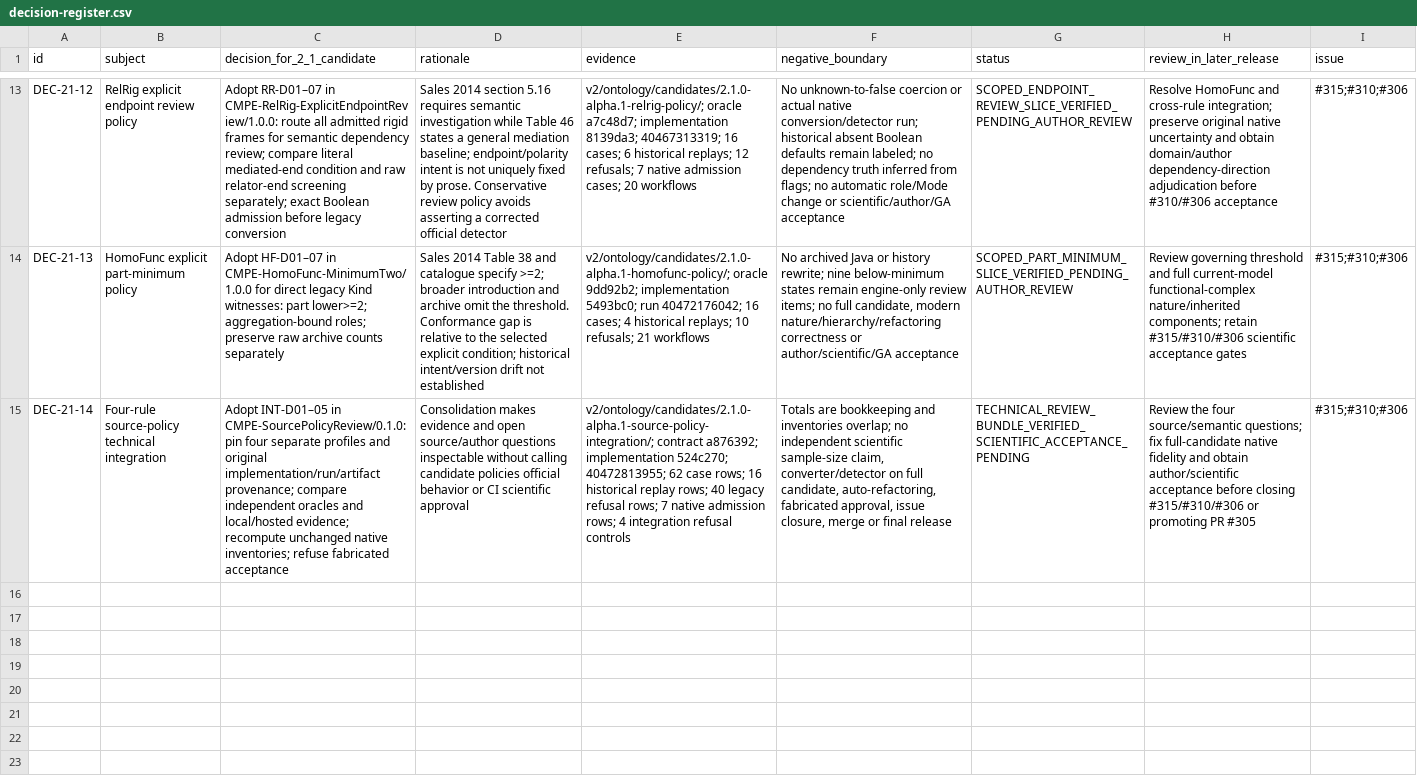
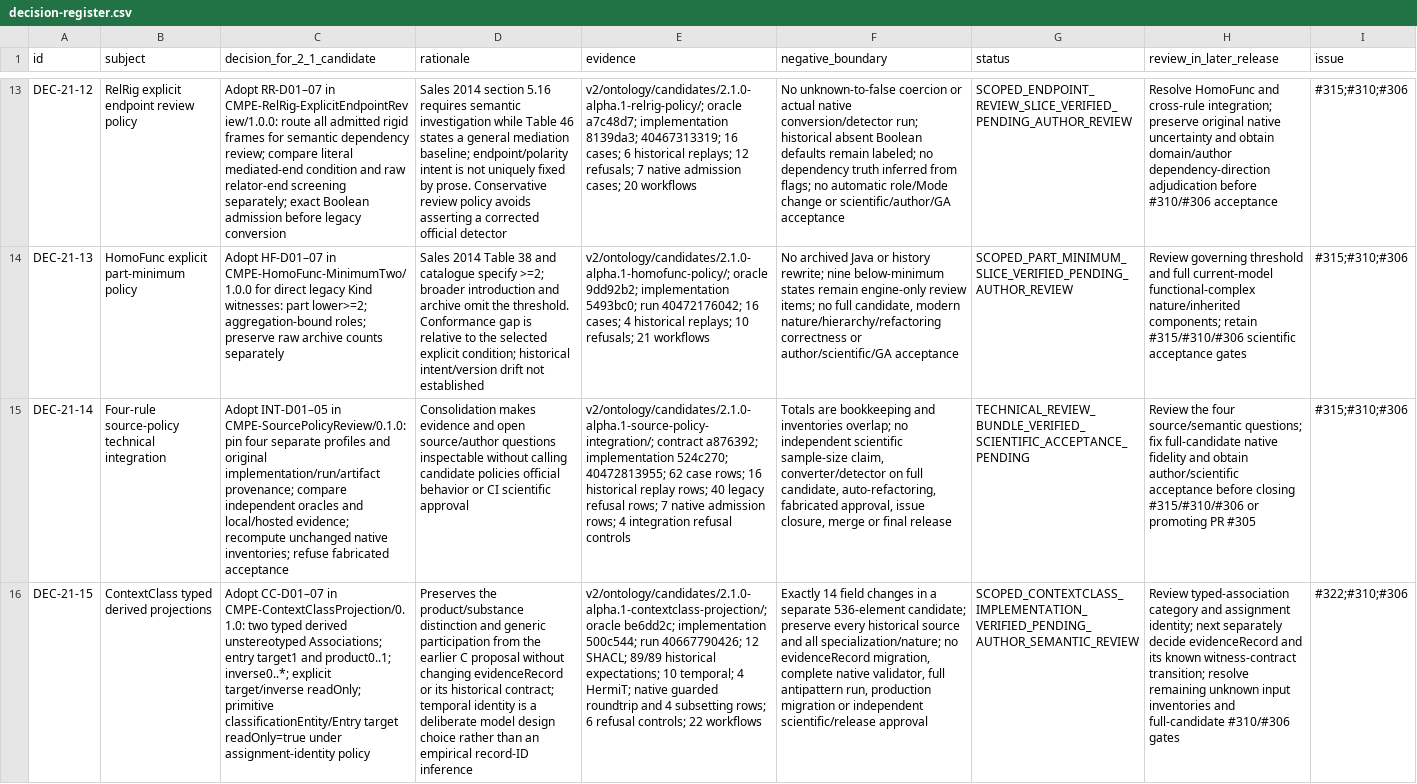
Before and after one commit to ArazSaieArasi3/CM-PharmE, a CSV file: v2/release/2.1/0.1.0/decision-register.csv, drawn as a sheet; only a part is shown, gaps mark what is left out; the diff names each change by its address in the sheet, - before the commit and + after, or states it on an @@ line.

Commit message:
Record verified ContextClass slice, 89-row regression and scoped candidate decision (#322)

```diff
--- a/v2/release/2.1/0.1.0/decision-register.csv
+++ b/v2/release/2.1/0.1.0/decision-register.csv
+row 16: DEC-21-15 | ContextClass typed derived projections | Adopt CC-D01–07 in CMPE-ContextClassProjection/0.1.0: two typed derived unstereotyped Associations; entry target1 and product0..1; inverse0..*; explicit target/inverse readOnly; primitive classificationEntity/Entry target readOnly=true under assignment-identity policy | Preserves the product/substance distinction and generic participation from the earlier C proposal without changing evidenceRecord or its historical contract; temporal identity is a deliberate model design choice rather than an empirical record-ID inference | v2/ontology/candidates/2.1.0-alpha.1-contextclass-projection/; oracle be6dd2c; implementation 500c544; run 40667790426; 12 SHACL; 89/89 historical expectations; 10 temporal; 4 HermiT; native guarded roundtrip and 4 subsetting rows; 6 refusal controls; 22 workflows | Exactly 14 field changes in a separate 536-element candidate; preserve every historical source and all specialization/nature; no evidenceRecord migration, complete native validator, full antipattern run, production migration or independent scientific/release approval | SCOPED_CONTEXTCLASS_IMPLEMENTATION_VERIFIED_PENDING_AUTHOR_SEMANTIC_REVIEW | Review typed-association category and assignment identity; next separately decide evidenceRecord and its known witness-contract transition; resolve remaining unknown input inventories and full-candidate #310/#306 gates | #322;#310;#306
```
Also changed, not shown: 4 other files.
